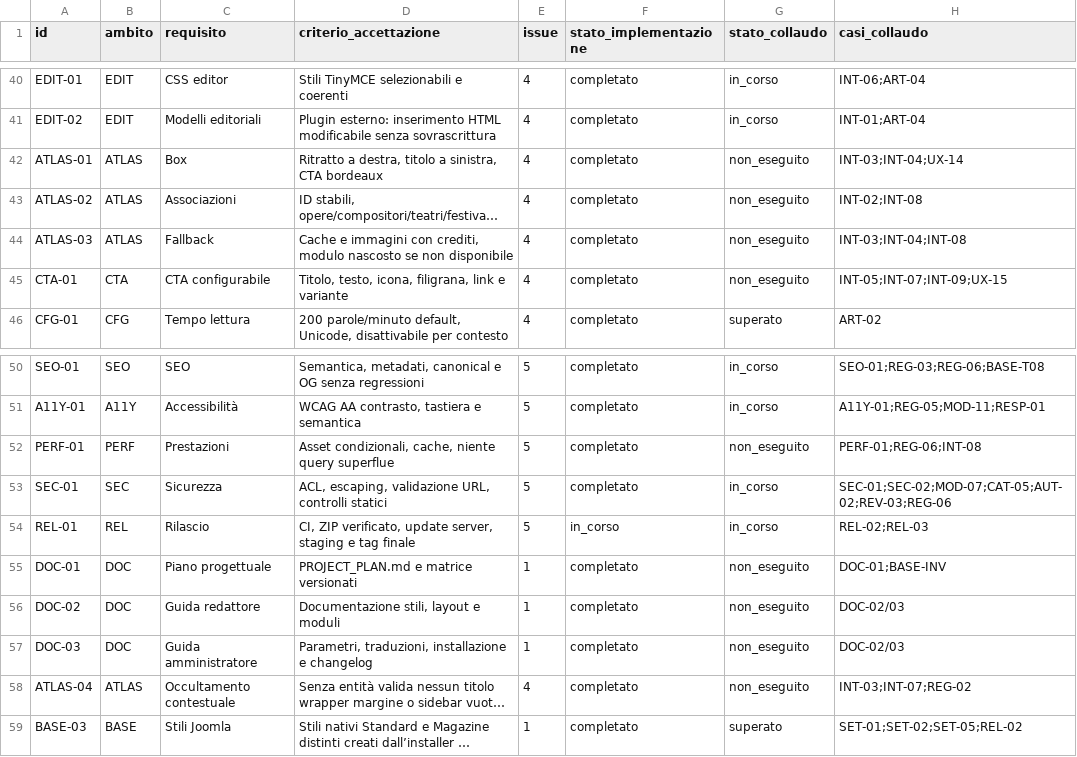
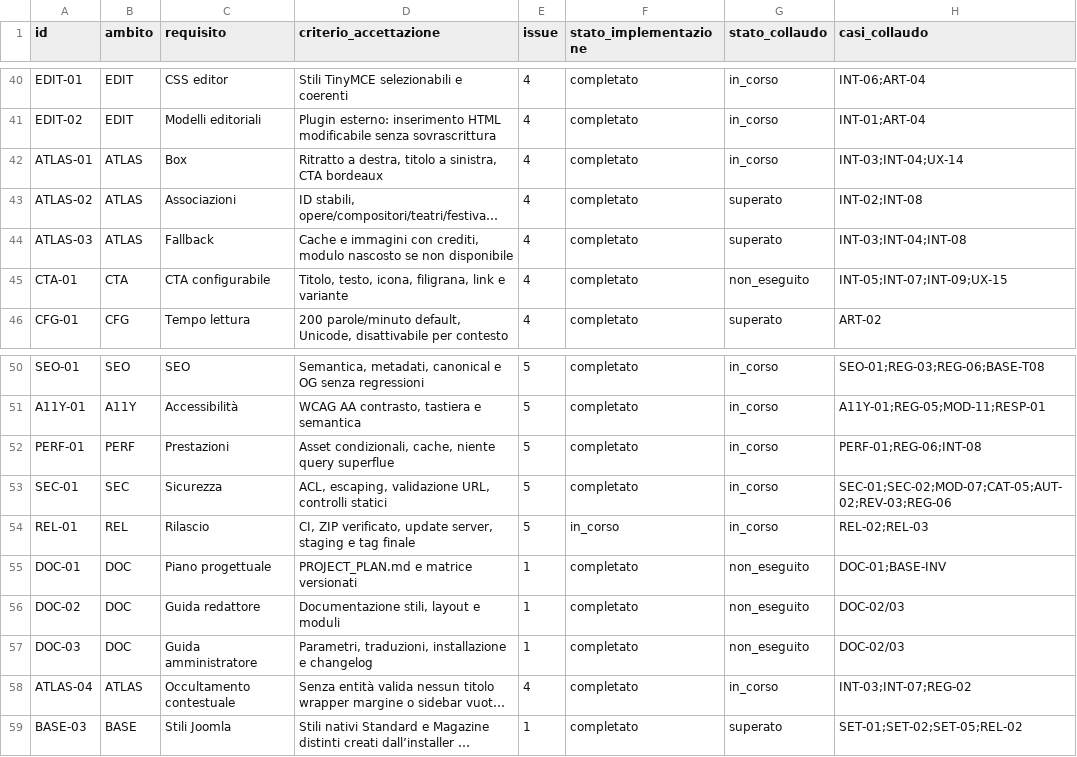
Before and after one commit to jeckodevelopment/tpl_operaplus, a CSV file: docs/magazine/REQUIREMENTS.csv, drawn as a sheet; only a part is shown, gaps mark what is left out; long unchanged cells end in …; the diff names each change by its address in the sheet, - before the commit and + after, or states it on an @@ line.

```diff
--- a/docs/magazine/REQUIREMENTS.csv
+++ b/docs/magazine/REQUIREMENTS.csv
-G42 (stato_collaudo): non_eseguito
+G42 (stato_collaudo): in_corso
-G43:G44 (stato_collaudo): non_eseguito
+G43:G44 (stato_collaudo): superato
-G52 (stato_collaudo): non_eseguito
+G52 (stato_collaudo): in_corso
-G58 (stato_collaudo): non_eseguito
+G58 (stato_collaudo): in_corso
```
Also changed, not shown: docs/magazine/ESITI_COLLAUDO.csv, 3 other files.
